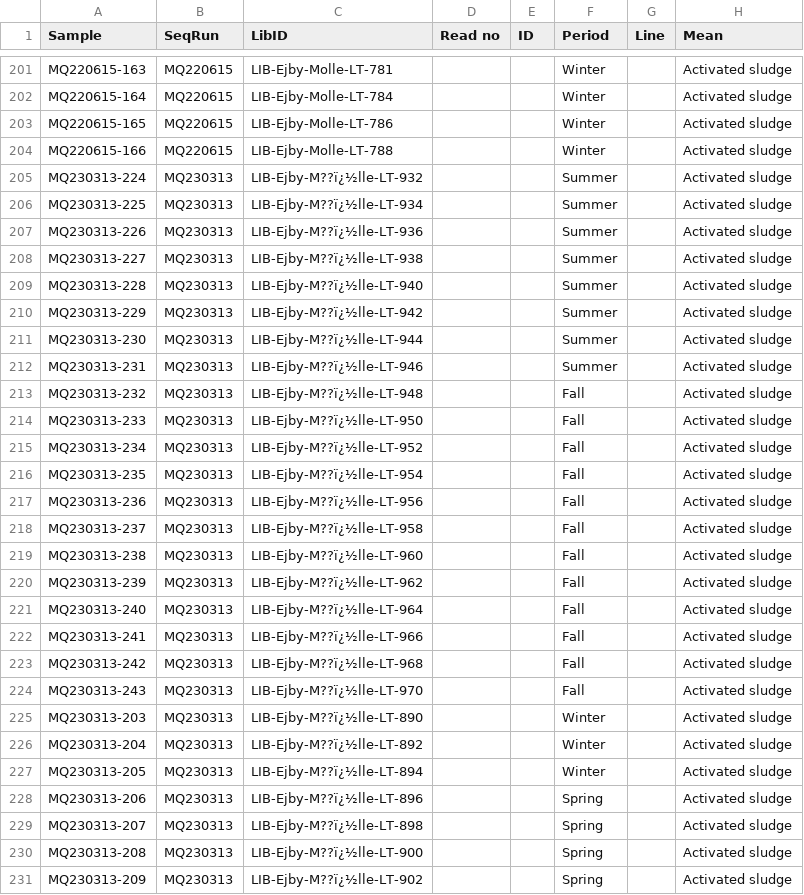
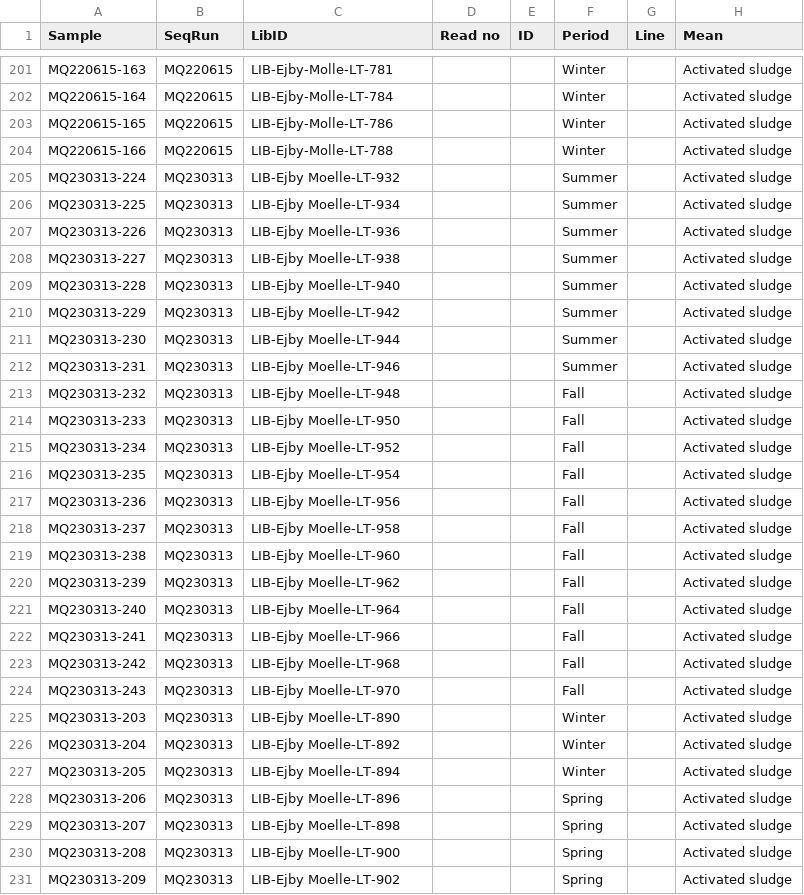
Before and after one commit to KasperSkytte/MC-prediction, a CSV file: data/datasets/Ejby Mølle/metadata.csv, drawn as a sheet; only a part is shown, gaps mark what is left out; the diff covers the shown part only; the diff names each change by its address in the sheet, - before the commit and + after, or states it on an @@ line.

Commit message:
update metadata again, add samples

```diff
--- a/data/datasets/Ejby Mølle/metadata.csv
+++ b/data/datasets/Ejby Mølle/metadata.csv
-C205 (LibID): LIB-Ejby-M??ï¿½lle-LT-932
+C205 (LibID): LIB-Ejby Moelle-LT-932
-C206 (LibID): LIB-Ejby-M??ï¿½lle-LT-934
+C206 (LibID): LIB-Ejby Moelle-LT-934
-C207 (LibID): LIB-Ejby-M??ï¿½lle-LT-936
+C207 (LibID): LIB-Ejby Moelle-LT-936
-C208 (LibID): LIB-Ejby-M??ï¿½lle-LT-938
+C208 (LibID): LIB-Ejby Moelle-LT-938
-C209 (LibID): LIB-Ejby-M??ï¿½lle-LT-940
+C209 (LibID): LIB-Ejby Moelle-LT-940
-C210 (LibID): LIB-Ejby-M??ï¿½lle-LT-942
+C210 (LibID): LIB-Ejby Moelle-LT-942
-C211 (LibID): LIB-Ejby-M??ï¿½lle-LT-944
+C211 (LibID): LIB-Ejby Moelle-LT-944
-C212 (LibID): LIB-Ejby-M??ï¿½lle-LT-946
+C212 (LibID): LIB-Ejby Moelle-LT-946
-C213 (LibID): LIB-Ejby-M??ï¿½lle-LT-948
+C213 (LibID): LIB-Ejby Moelle-LT-948
-C214 (LibID): LIB-Ejby-M??ï¿½lle-LT-950
+C214 (LibID): LIB-Ejby Moelle-LT-950
-C215 (LibID): LIB-Ejby-M??ï¿½lle-LT-952
+C215 (LibID): LIB-Ejby Moelle-LT-952
-C216 (LibID): LIB-Ejby-M??ï¿½lle-LT-954
+C216 (LibID): LIB-Ejby Moelle-LT-954
-C217 (LibID): LIB-Ejby-M??ï¿½lle-LT-956
+C217 (LibID): LIB-Ejby Moelle-LT-956
-C218 (LibID): LIB-Ejby-M??ï¿½lle-LT-958
+C218 (LibID): LIB-Ejby Moelle-LT-958
-C219 (LibID): LIB-Ejby-M??ï¿½lle-LT-960
+C219 (LibID): LIB-Ejby Moelle-LT-960
-C220 (LibID): LIB-Ejby-M??ï¿½lle-LT-962
+C220 (LibID): LIB-Ejby Moelle-LT-962
-C221 (LibID): LIB-Ejby-M??ï¿½lle-LT-964
+C221 (LibID): LIB-Ejby Moelle-LT-964
-C222 (LibID): LIB-Ejby-M??ï¿½lle-LT-966
+C222 (LibID): LIB-Ejby Moelle-LT-966
-C223 (LibID): LIB-Ejby-M??ï¿½lle-LT-968
+C223 (LibID): LIB-Ejby Moelle-LT-968
-C224 (LibID): LIB-Ejby-M??ï¿½lle-LT-970
+C224 (LibID): LIB-Ejby Moelle-LT-970
-C225 (LibID): LIB-Ejby-M??ï¿½lle-LT-890
+C225 (LibID): LIB-Ejby Moelle-LT-890
-C226 (LibID): LIB-Ejby-M??ï¿½lle-LT-892
+C226 (LibID): LIB-Ejby Moelle-LT-892
-C227 (LibID): LIB-Ejby-M??ï¿½lle-LT-894
+C227 (LibID): LIB-Ejby Moelle-LT-894
-C228 (LibID): LIB-Ejby-M??ï¿½lle-LT-896
+C228 (LibID): LIB-Ejby Moelle-LT-896
-C229 (LibID): LIB-Ejby-M??ï¿½lle-LT-898
+C229 (LibID): LIB-Ejby Moelle-LT-898
-C230 (LibID): LIB-Ejby-M??ï¿½lle-LT-900
+C230 (LibID): LIB-Ejby Moelle-LT-900
-C231 (LibID): LIB-Ejby-M??ï¿½lle-LT-902
+C231 (LibID): LIB-Ejby Moelle-LT-902
```
Also changed, not shown: 14 edited cells elsewhere in this file, data/datasets/Viborg/metadata.csv, 2 other files.
